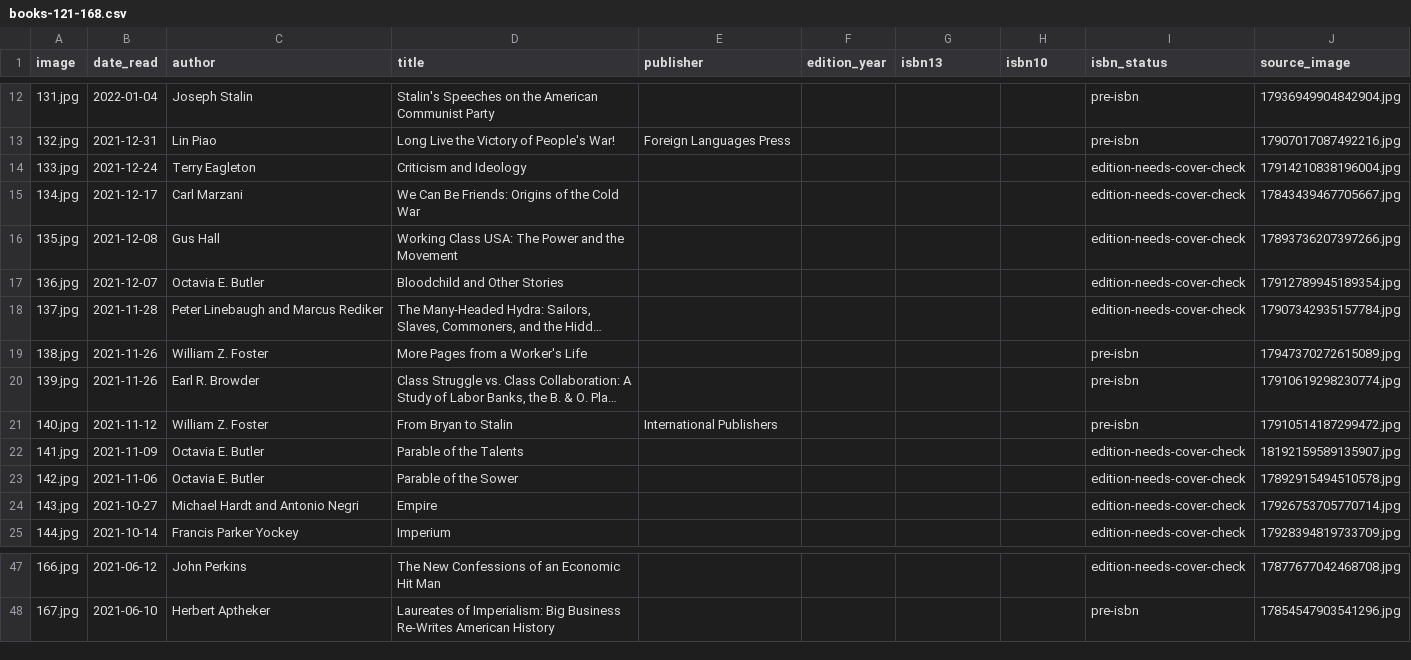
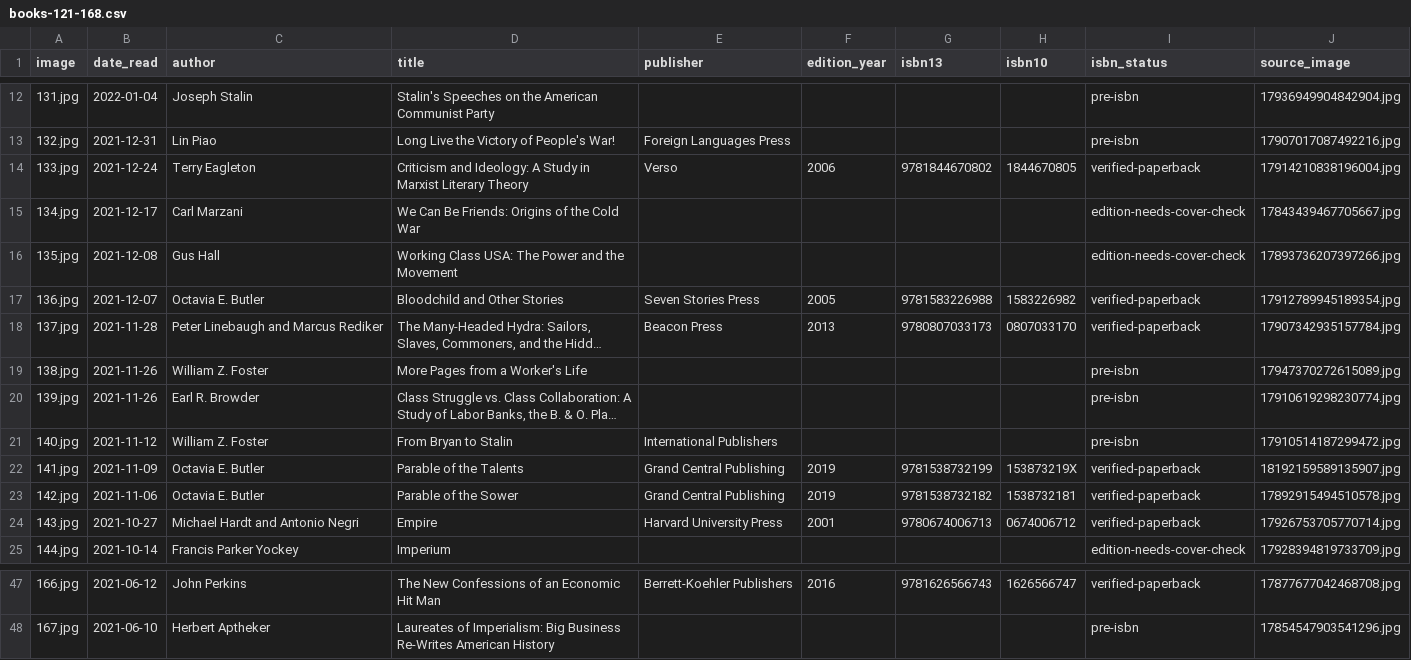
Before and after one commit to crtgoode-dev/Readings, a CSV file: books-121-168.csv, drawn as a sheet; only a part is shown, gaps mark what is left out; long unchanged cells end in …; the diff covers the shown part only; the diff names each change by its address in the sheet, - before the commit and + after, or states it on an @@ line.

Commit message:
Resolve edition ISBNs for archive books 124-166

```diff
--- a/books-121-168.csv
+++ b/books-121-168.csv
-D14 (title): Criticism and Ideology
+D14 (title): Criticism and Ideology: A Study in Marxist Literary Theory
-E14 (publisher): (empty)
+E14 (publisher): Verso
-F14 (edition_year): (empty)
+F14 (edition_year): 2006
-G14 (isbn13): (empty)
+G14 (isbn13): 9781844670802
-H14 (isbn10): (empty)
+H14 (isbn10): 1844670805
-I14 (isbn_status): edition-needs-cover-check
+I14 (isbn_status): verified-paperback
-E17 (publisher): (empty)
+E17 (publisher): Seven Stories Press
-F17 (edition_year): (empty)
+F17 (edition_year): 2005
-G17 (isbn13): (empty)
+G17 (isbn13): 9781583226988
-H17 (isbn10): (empty)
+H17 (isbn10): 1583226982
-I17:I18 (isbn_status): edition-needs-cover-check
+I17:I18 (isbn_status): verified-paperback
-E18 (publisher): (empty)
+E18 (publisher): Beacon Press
-F18 (edition_year): (empty)
+F18 (edition_year): 2013
-G18 (isbn13): (empty)
+G18 (isbn13): 9780807033173
-H18 (isbn10): (empty)
+H18 (isbn10): 0807033170
-E22:E23 (publisher): (empty)
+E22:E23 (publisher): Grand Central Publishing
-F22:F23 (edition_year): (empty)
+F22:F23 (edition_year): 2019
-G22 (isbn13): (empty)
+G22 (isbn13): 9781538732199
-H22 (isbn10): (empty)
+H22 (isbn10): 153873219X
-I22:I24 (isbn_status): edition-needs-cover-check
+I22:I24 (isbn_status): verified-paperback
-G23 (isbn13): (empty)
+G23 (isbn13): 9781538732182
-H23 (isbn10): (empty)
+H23 (isbn10): 1538732181
-E24 (publisher): (empty)
+E24 (publisher): Harvard University Press
-F24 (edition_year): (empty)
+F24 (edition_year): 2001
-G24 (isbn13): (empty)
+G24 (isbn13): 9780674006713
-H24 (isbn10): (empty)
+H24 (isbn10): 0674006712
-E47 (publisher): (empty)
+E47 (publisher): Berrett-Koehler Publishers
-F47 (edition_year): (empty)
+F47 (edition_year): 2016
-G47 (isbn13): (empty)
+G47 (isbn13): 9781626566743
-H47 (isbn10): (empty)
+H47 (isbn10): 1626566747
-I47 (isbn_status): edition-needs-cover-check
+I47 (isbn_status): verified-paperback
```
Also changed, not shown: 45 edited cells elsewhere in this file.
